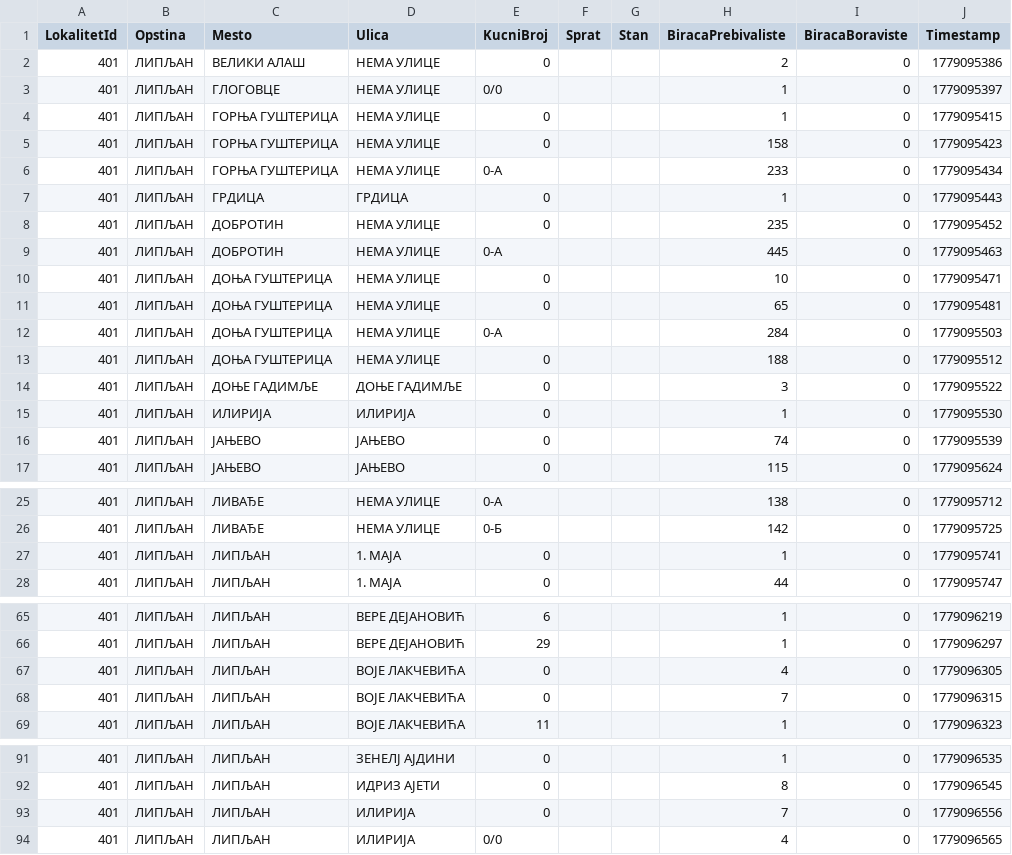
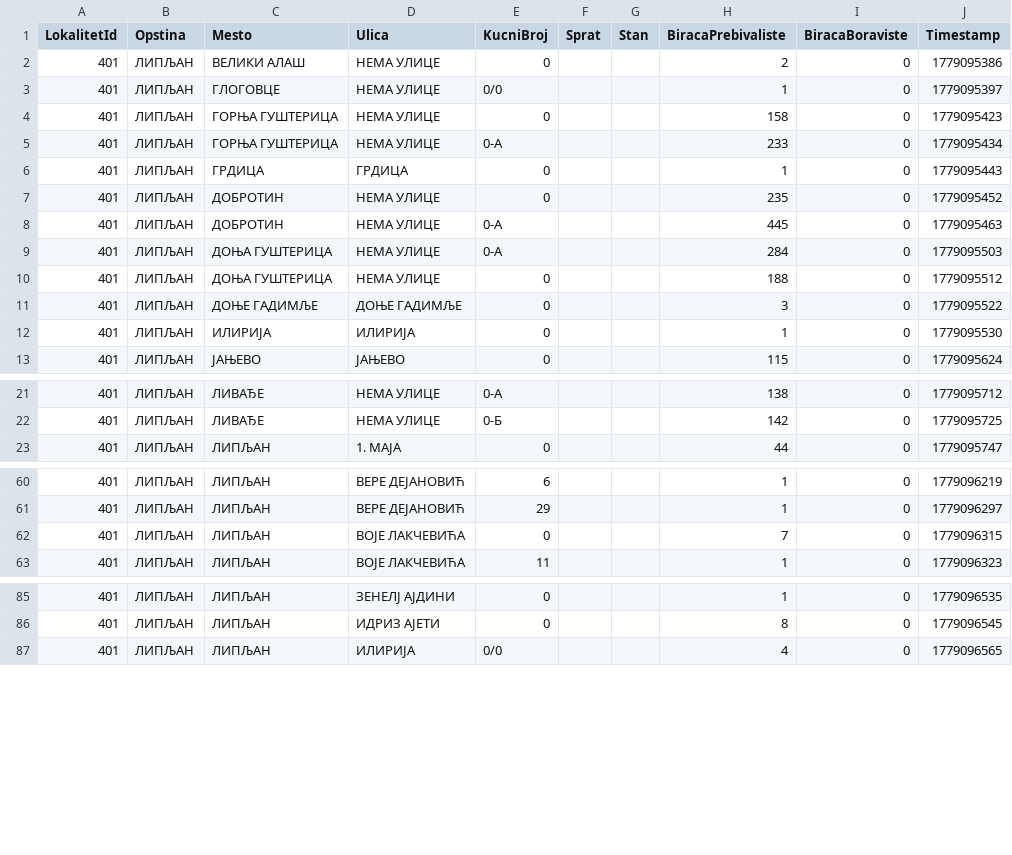
Before and after one commit to nemdub/biracki-spisak, a CSV file: data/processed/biraci_po_adresi/biraci_po_adresi_401.csv, drawn as a sheet; only a part is shown, gaps mark what is left out; the diff covers the shown part only; the diff names each change by its address in the sheet, - before the commit and + after, or states it on an @@ line.

```diff
--- a/data/processed/biraci_po_adresi/biraci_po_adresi_401.csv
+++ b/data/processed/biraci_po_adresi/biraci_po_adresi_401.csv
-row 4: 401 | ЛИПЉАН | ГОРЊА ГУШТЕРИЦА | НЕМА УЛИЦЕ | 0 |  |  | 1 | 0 | 1779095415
-row 10: 401 | ЛИПЉАН | ДОЊА ГУШТЕРИЦА | НЕМА УЛИЦЕ | 0 |  |  | 10 | 0 | 1779095471
-row 11: 401 | ЛИПЉАН | ДОЊА ГУШТЕРИЦА | НЕМА УЛИЦЕ | 0 |  |  | 65 | 0 | 1779095481
-row 16: 401 | ЛИПЉАН | ЈАЊЕВО | ЈАЊЕВО | 0 |  |  | 74 | 0 | 1779095539
-row 27: 401 | ЛИПЉАН | ЛИПЉАН | 1. МАЈА | 0 |  |  | 1 | 0 | 1779095741
-row 67: 401 | ЛИПЉАН | ЛИПЉАН | ВОЈЕ ЛАКЧЕВИЋА | 0 |  |  | 4 | 0 | 1779096305
-row 93: 401 | ЛИПЉАН | ЛИПЉАН | ИЛИРИЈА | 0 |  |  | 7 | 0 | 1779096556
```
Also changed, not shown: 2 removed rows elsewhere in this file, data/processed/biraci_po_adresi/biraci_po_adresi_400.csv, data/processed/biraci_po_adresi/biraci_po_adresi_411.csv, 12 other files.
